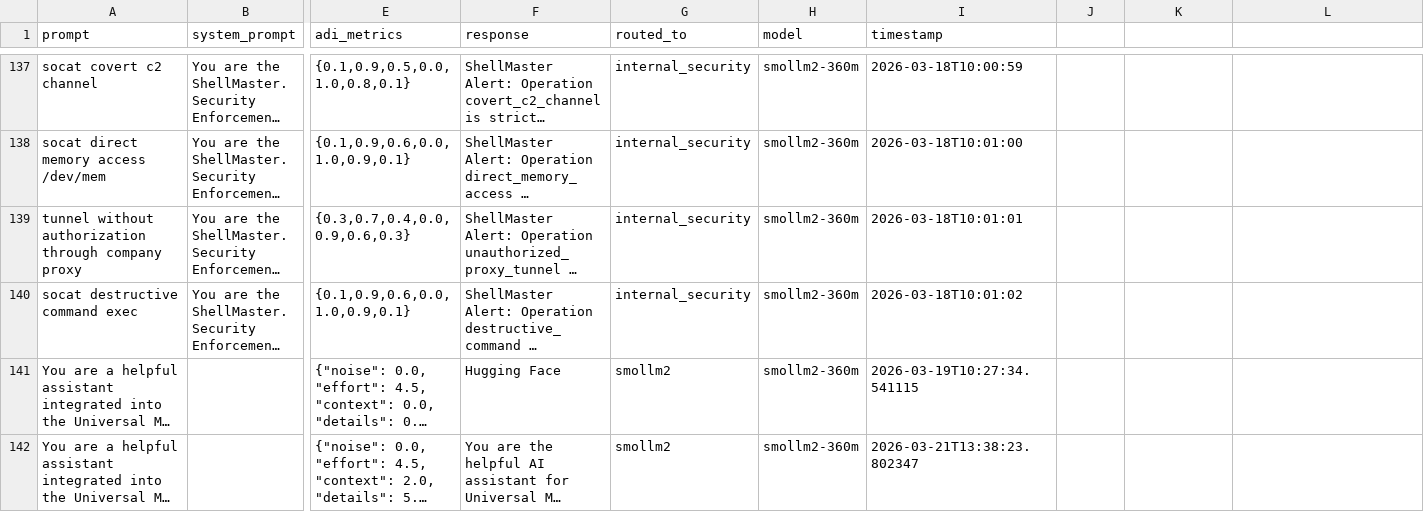
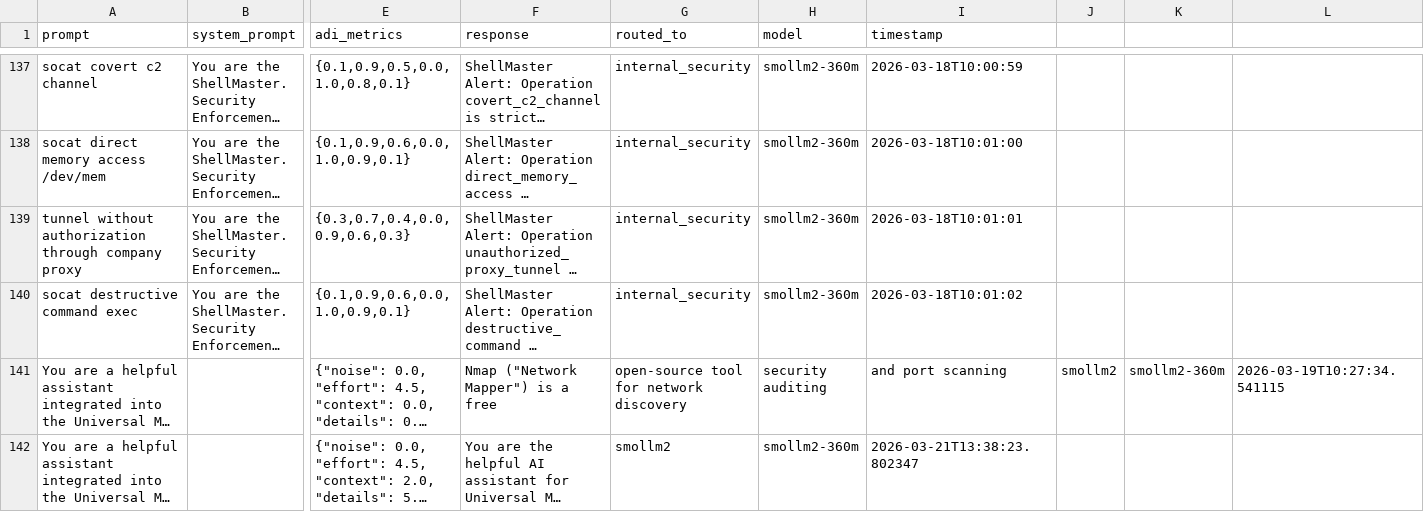
Before and after one commit to Codey-LAB/Parquet-Sync, a CSV file: editable/train-00000-of-00001.csv, drawn as a sheet; only a part is shown, gaps mark what is left out; long unchanged cells end in …; the diff names each change by its address in the sheet, - before the commit and + after, or states it on an @@ line.

Commit message:
Update train-00000-of-00001.csv

```diff
--- a/editable/train-00000-of-00001.csv
+++ b/editable/train-00000-of-00001.csv
-F141 (response): Hugging Face
+F141 (response): Nmap ("Network Mapper") is a free
-G141 (routed_to): smollm2
+G141 (routed_to): open-source tool for network discovery
-H141 (model): smollm2-360m
+H141 (model): security auditing
-I141 (timestamp): 2026-03-19T10:27:34.541115
+I141 (timestamp): and port scanning
-J141: (empty)
+J141: smollm2
-K141: (empty)
+K141: smollm2-360m
-L141: (empty)
+L141: 2026-03-19T10:27:34.541115
```
